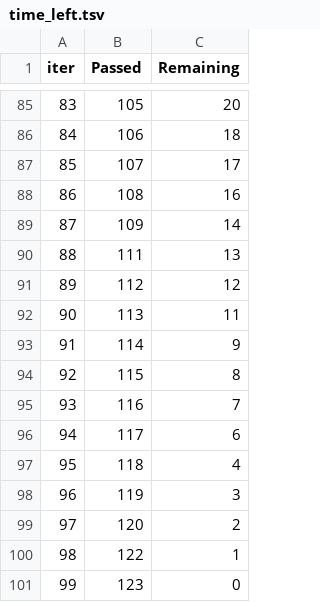
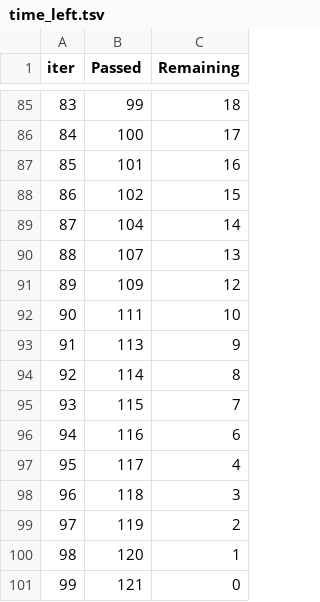
Before and after one commit to DileepKumar5/StudentPerformancePrediction, a TSV file: catboost_info/time_left.tsv, drawn as a sheet; only a part is shown, gaps mark what is left out; the diff covers the shown part only.

```diff
--- a/catboost_info/time_left.tsv
+++ b/catboost_info/time_left.tsv
@@ -85,17 +85,17 @@ iter	Passed	Remaining
-83	105	20
-84	106	18
-85	107	17
-86	108	16
-87	109	14
-88	111	13
-89	112	12
-90	113	11
-91	114	9
-92	115	8
-93	116	7
-94	117	6
-95	118	4
-96	119	3
-97	120	2
-98	122	1
-99	123	0
+83	99	18
+84	100	17
+85	101	16
+86	102	15
+87	104	14
+88	107	13
+89	109	12
+90	111	10
+91	113	9
+92	114	8
+93	115	7
+94	116	6
+95	117	4
+96	118	3
+97	119	2
+98	120	1
+99	121	0
```
Also changed, not shown: 144 edited cells elsewhere in this file, 9 other files.
